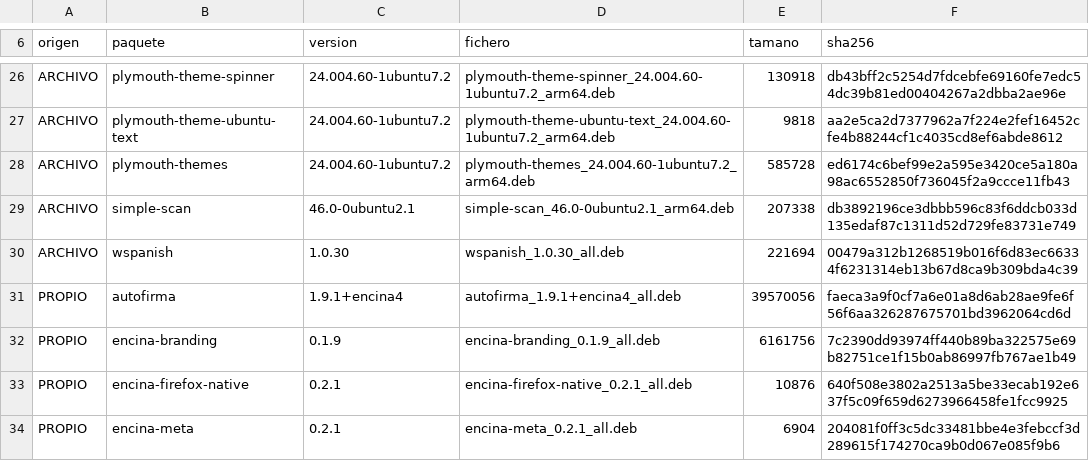
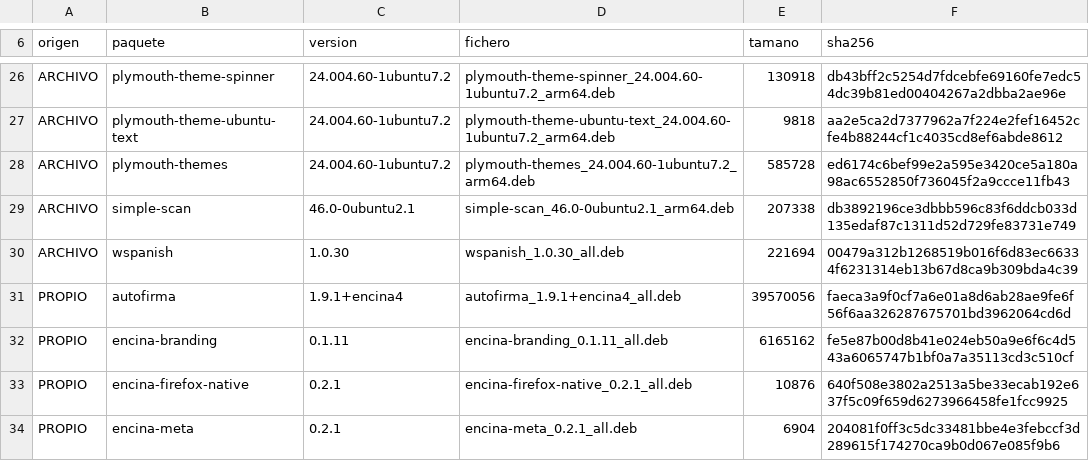
Before and after one commit to jmorenobl/encina-os, a TSV file: imagen/repo-manifiesto.tsv, drawn as a sheet; only a part is shown, gaps mark what is left out.

```diff
--- a/imagen/repo-manifiesto.tsv
+++ b/imagen/repo-manifiesto.tsv
@@ -31,3 +31,3 @@ ARCHIVO	wspanish	1.0.30	wspanish_1.0.30_all.deb	221694	00479a312b1268519b016f6d8
 PROPIO	autofirma	1.9.1+encina4	autofirma_1.9.1+encina4_all.deb	39570056	faeca3a9f0cf7a6e01a8d6ab28ae9fe6f56f6aa326287675701bd3962064cd6d
-PROPIO	encina-branding	0.1.9	encina-branding_0.1.9_all.deb	6161756	7c2390dd93974ff440b89ba322575e69b82751ce1f15b0ab86997fb767ae1b49
+PROPIO	encina-branding	0.1.11	encina-branding_0.1.11_all.deb	6165162	fe5e87b00d8b41e024eb50a9e6f6c4d543a6065747b1bf0a7a35113cd3c510cf
 PROPIO	encina-firefox-native	0.2.1	encina-firefox-native_0.2.1_all.deb	10876	640f508e3802a2513a5be33ecab192e637f5c09f659d6273966458fe1fcc9925
```
Also changed, not shown: 3 other files.
